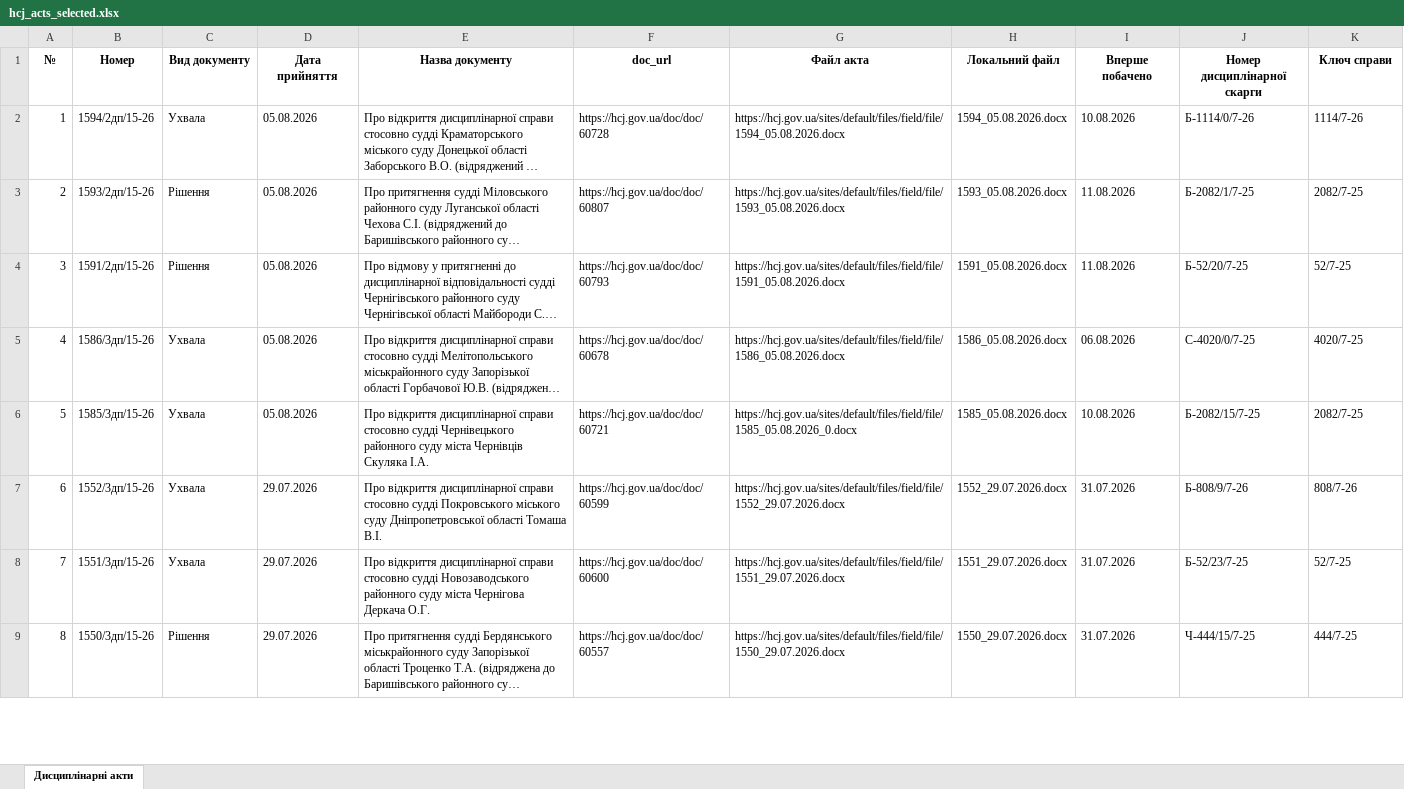
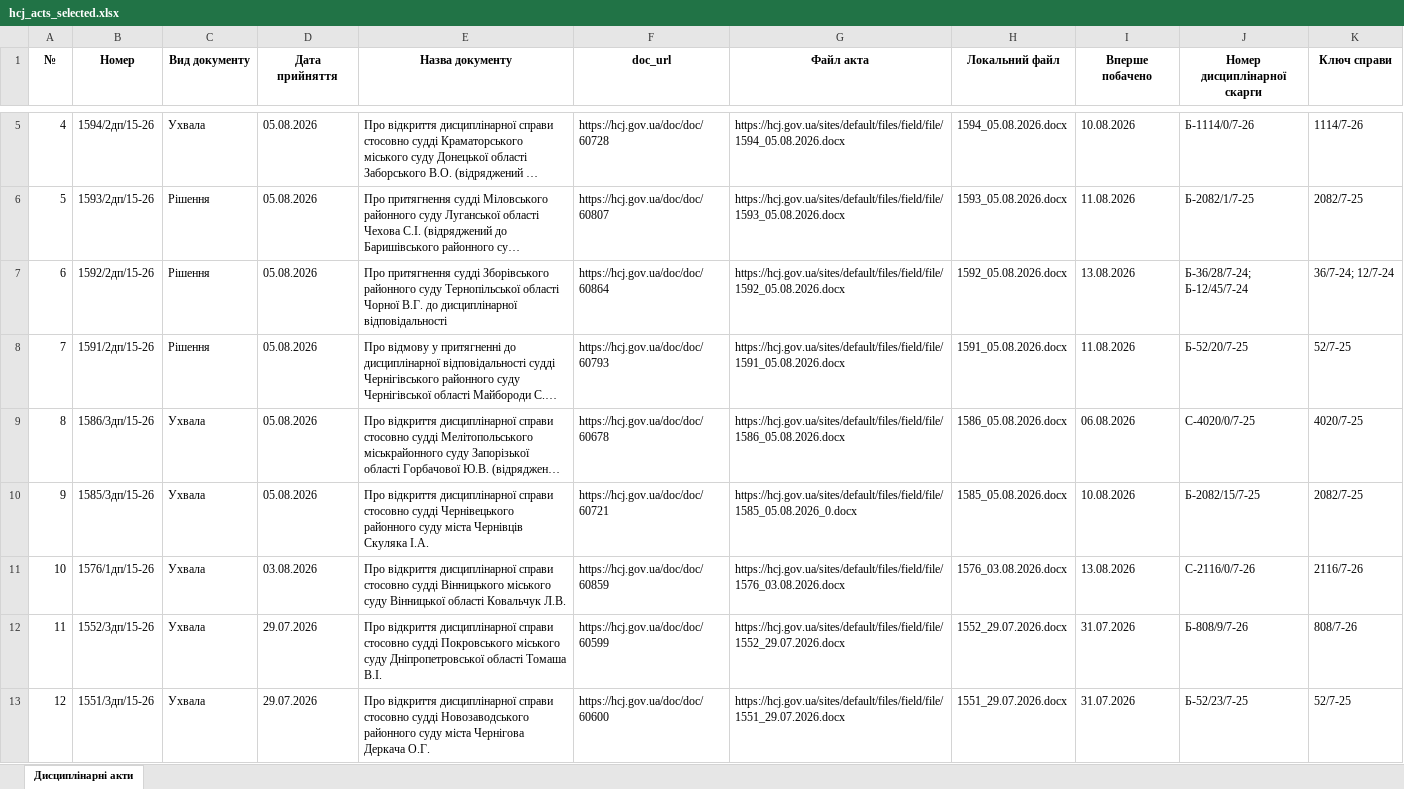
Before and after one commit to brdo-ict-sector/vrp-decisions, an Excel workbook: data/register/hcj_acts_selected.xlsx, sheet Дисциплінарні акти, drawn as a sheet; only a part is shown, gaps mark what is left out; the shorter side is filled out with more unchanged rows; long unchanged cells end in …; values as stored, in another font and other column widths than the file's, no borders; addresses are those after the commit; the diff covers the shown part only; the diff names each change by its address in the sheet, - before the commit and + after, or states it on an @@ line.

Commit message:
data: автоматичне оновлення 2026-08-13
Щоденний цикл: реєстр → витягування нових актів → експорт → публікація.

```diff
--- a/data/register/hcj_acts_selected.xlsx (sheet Дисциплінарні акти)
+++ b/data/register/hcj_acts_selected.xlsx (sheet Дисциплінарні акти)
@@ column A (№) renumbered from row 5 down @@
+row 7: 6 | 1592/2дп/15-26 | Рішення | 05.08.2026 | Про притягнення судді Зборівського районного суду Тернопільської області Чорної В.Г. до дисциплінарної відповідальності | https://hcj.gov.ua/doc/doc/60864 | https://hcj.gov.ua/sites/default/files/field/file/1592_05.08.2026.docx | 1592_05.08.2026.docx | 13.08.2026 | Б-36/28/7-24; Б-12/45/7-24 | 36/7-24; 12/7-24
+row 11: 10 | 1576/1дп/15-26 | Ухвала | 03.08.2026 | Про відкриття дисциплінарної справи стосовно судді Вінницького міського суду Вінницької області Ковальчук Л.В. | https://hcj.gov.ua/doc/doc/60859 | https://hcj.gov.ua/sites/default/files/field/file/1576_03.08.2026.docx | 1576_03.08.2026.docx | 13.08.2026 | С-2116/0/7-26 | 2116/7-26
```
Also changed, not shown: 3 added rows elsewhere in this sheet, 8 other files.
